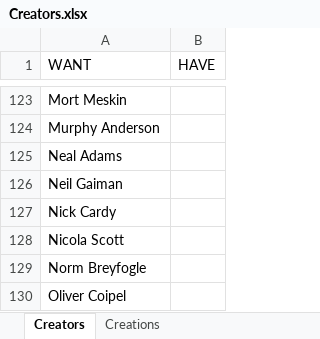
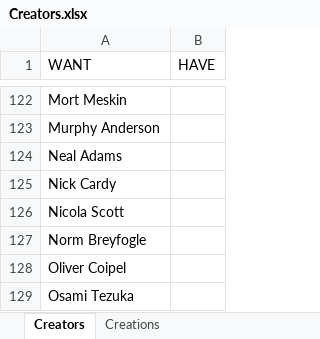
Before and after one commit to blzimg/blzimg.github.io, an Excel workbook: Creators.xlsx, sheet Creators, drawn as a sheet; only a part is shown, gaps mark what is left out; the shorter side is filled out with more unchanged rows; values as stored, in another font and other column widths than the file's, no borders; table styles not drawn; the diff covers the shown part only; the diff names each change by its address in the sheet, - before the commit and + after, or states it on an @@ line.

Commit message:
Creators

```diff
--- a/Creators.xlsx (sheet Creators)
+++ b/Creators.xlsx (sheet Creators)
-row 126: Neil Gaiman
```
Also changed, not shown: 1 removed row and 113 edited cells elsewhere in this sheet, 1 other file.
